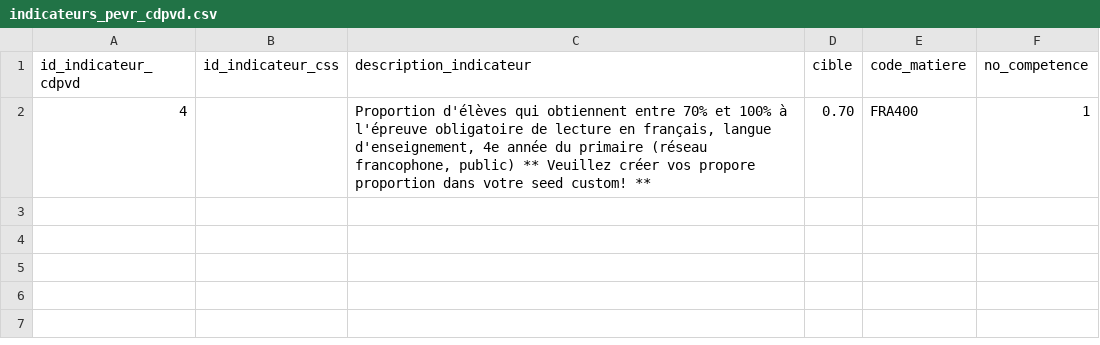
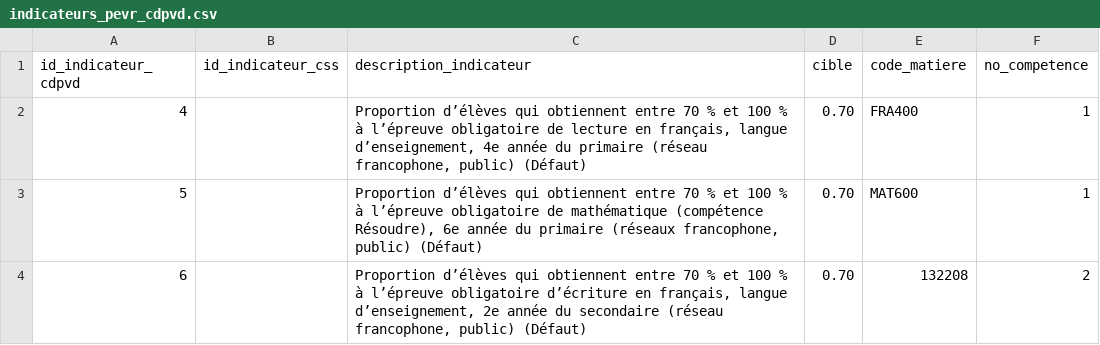
Before and after one commit to CDPVD/fork_pevr, a CSV file: seeds/dashboards/other/pevr/indicateurs_pevr_cdpvd.csv, drawn as a sheet.

Commit message:
refractor: séparation de l'indicateur 4

```diff
--- a/seeds/dashboards/other/pevr/indicateurs_pevr_cdpvd.csv
+++ b/seeds/dashboards/other/pevr/indicateurs_pevr_cdpvd.csv
@@ -1,2 +1,4 @@
 id_indicateur_cdpvd,id_indicateur_css,description_indicateur,cible,code_matiere,no_competence
-4,,"Proportion d'élèves qui obtiennent entre 70% et 100% à l'épreuve obligatoire de lecture en français, langue d'enseignement, 4e année du primaire (réseau francophone, public) ** Veuillez créer vos propore proportion dans votre seed custom! **",0.70,"FRA400","1"
+4,,"Proportion d’élèves qui obtiennent entre 70 % et 100 % à l’épreuve  obligatoire de lecture en français, langue d’enseignement,  4e année du primaire (réseau francophone, public) (Défaut)",0.70,"FRA400","1"
+5,,"Proportion d’élèves qui obtiennent entre 70 % et 100 % à l’épreuve  obligatoire de mathématique (compétence Résoudre),  6e année du primaire (réseaux francophone, public) (Défaut)",0.70,"MAT600","1"
+6,,"Proportion d’élèves qui obtiennent entre 70 % et 100 % à l’épreuve  obligatoire d’écriture en français, langue d’enseignement,  2e année du secondaire (réseau francophone, public) (Défaut)",0.70,"132208","2"
```
Also changed, not shown: 1 other file.
